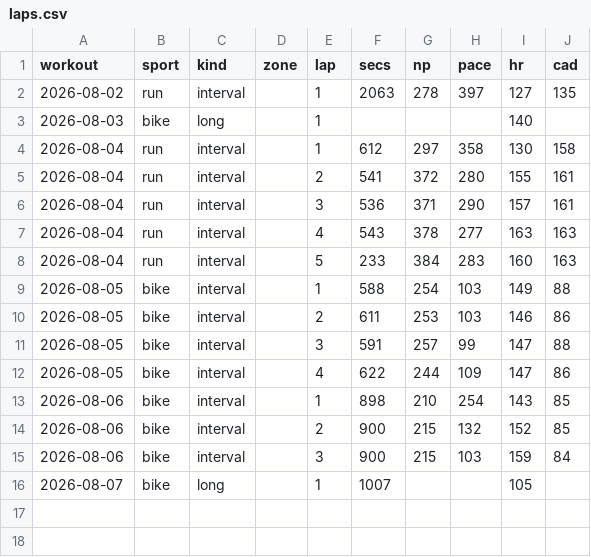
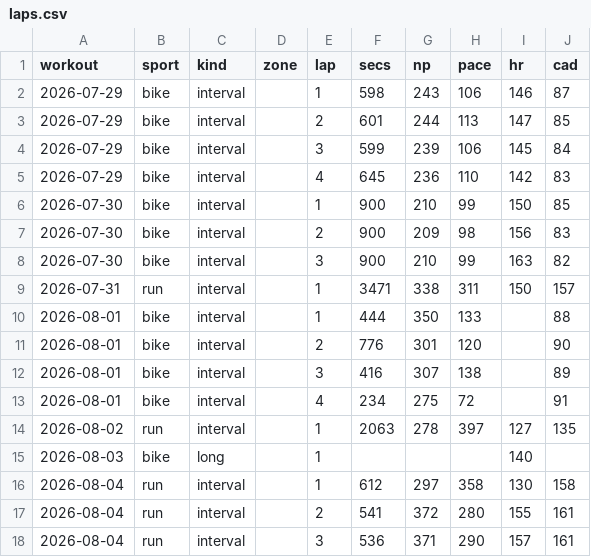
Before and after one commit to assafaftaf/workout-analyses, a CSV file: laps.csv, drawn as a sheet; only a part is shown; the shorter side is filled out with more unchanged rows.

```diff
--- a/laps.csv
+++ b/laps.csv
@@ -1,2 +1,14 @@
 workout,sport,kind,zone,lap,secs,np,pace,hr,cad
+2026-07-29,bike,interval,,1,598,243,106,146,87
+2026-07-29,bike,interval,,2,601,244,113,147,85
+2026-07-29,bike,interval,,3,599,239,106,145,84
+2026-07-29,bike,interval,,4,645,236,110,142,83
+2026-07-30,bike,interval,,1,900,210,99,150,85
+2026-07-30,bike,interval,,2,900,209,98,156,83
+2026-07-30,bike,interval,,3,900,210,99,163,82
+2026-07-31,run,interval,,1,3471,338,311,150,157
+2026-08-01,bike,interval,,1,444,350,133,,88
+2026-08-01,bike,interval,,2,776,301,120,,90
+2026-08-01,bike,interval,,3,416,307,138,,89
+2026-08-01,bike,interval,,4,234,275,72,,91
 2026-08-02,run,interval,,1,2063,278,397,127,135
```
